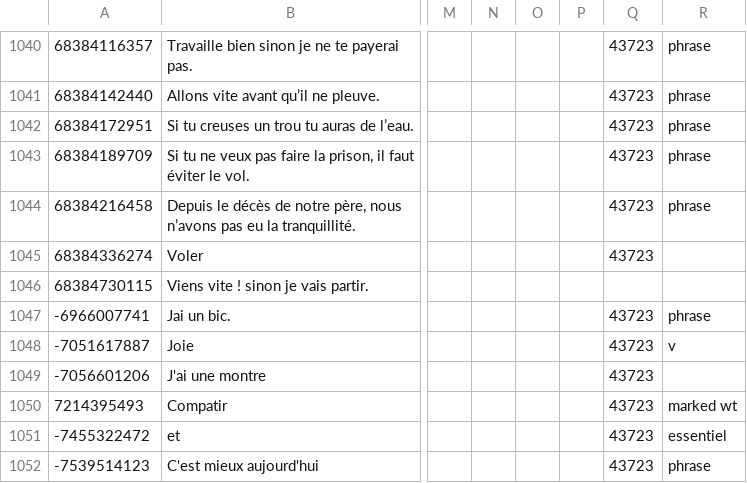
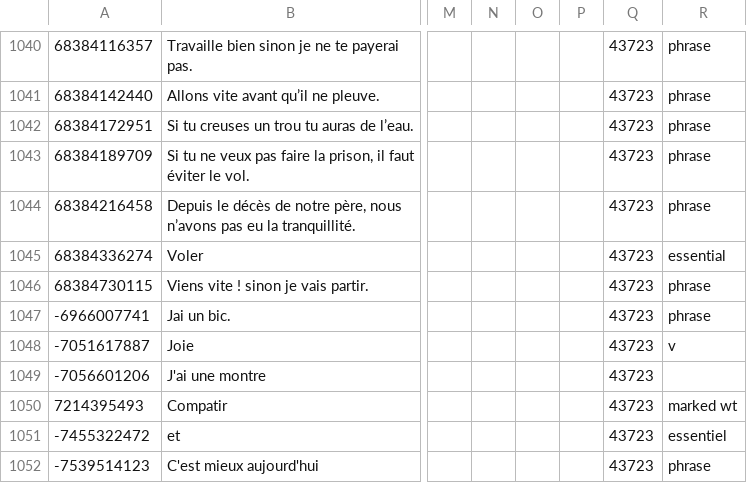
Before and after one commit to boydkelly/blog, a TSV file: static/download/Jula-Master-Vocab.tsv, drawn as a sheet; only a part is shown, gaps mark what is left out; the diff names each change by its address in the sheet, - before the commit and + after, or states it on an @@ line.

```diff
--- a/static/download/Jula-Master-Vocab.tsv
+++ b/static/download/Jula-Master-Vocab.tsv
-R1045: (empty)
+R1045: essential
-Q1046: (empty)
+Q1046: 43723
-R1046: (empty)
+R1046: phrase
```
Also changed, not shown: static/download/Jula-Master-WT.tsv.
